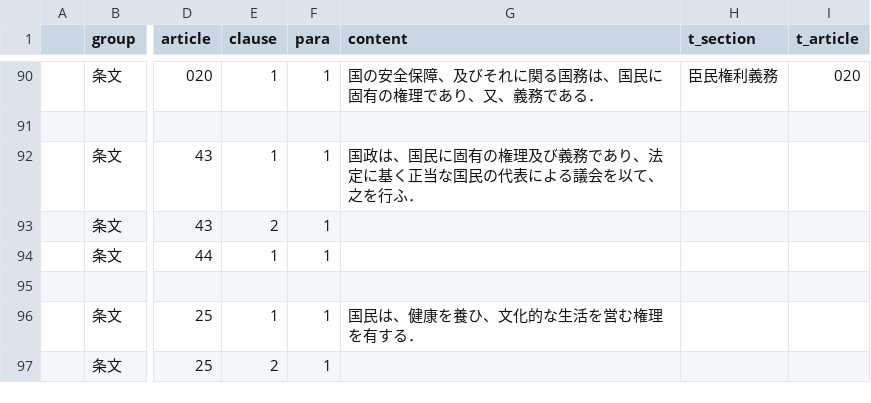
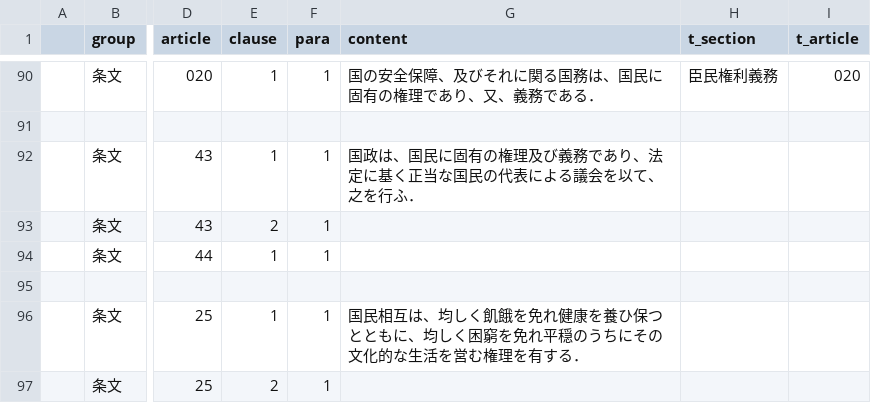
Before and after one commit to xyn9/xyn9.github.com, a CSV file: _data/kenp.csv, drawn as a sheet; only a part is shown, gaps mark what is left out; the diff covers the shown part only; the diff names each change by its address in the sheet, - before the commit and + after, or states it on an @@ line.

```diff
--- a/_data/kenp.csv
+++ b/_data/kenp.csv
-G96 (content): 国民は、健康を養ひ、文化的な生活を営む権理を有する．
+G96 (content): 国民相互は、均しく飢餓を免れ健康を養ひ保つとともに、均しく困窮を免れ平穏のうちにその文化的な生活を営む権理を有する．
```
Also changed, not shown: 1 added row, 1 removed row and 16 edited cells elsewhere in this file, 4 other files.
